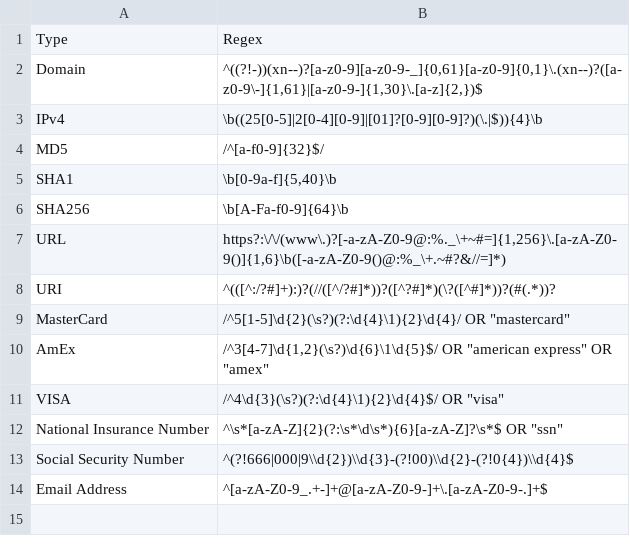
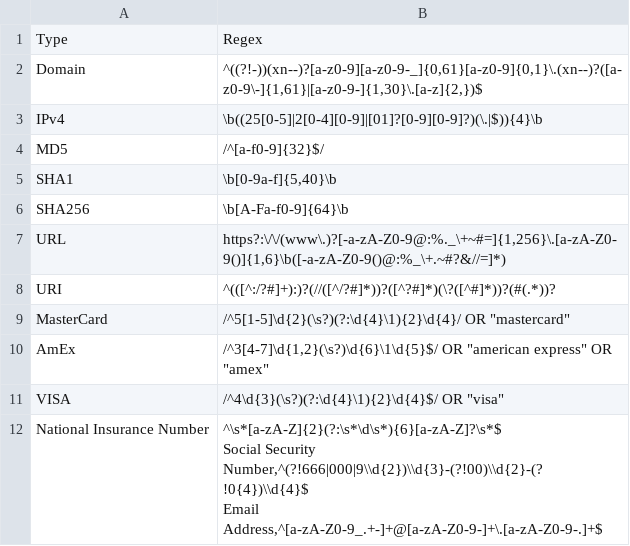
Before and after one commit to BushidoUK/CTI-Regex, a CSV file: regex.csv, drawn as a sheet.

Commit message:
Update regex.csv

```diff
--- a/regex.csv
+++ b/regex.csv
@@ -11,4 +11,5 @@ AmEx,"/^3[4-7]\d{1,2}(\s?)\d{6}\1\d{5}$/ OR ""american express"" OR ""amex"""
 VISA,"/^4\d{3}(\s?)(?:\d{4}\1){2}\d{4}$/ OR ""visa"""
-National Insurance Number,"^\s*[a-zA-Z]{2}(?:\s*\d\s*){6}[a-zA-Z]?\s*$ OR ""ssn"""
-Social Security Number,^(?!666|000|9\\d{2})\\d{3}-(?!00)\\d{2}-(?!0{4})\\d{4}$
-Email  Address,^[a-zA-Z0-9_.+-]+@[a-zA-Z0-9-]+\.[a-zA-Z0-9-.]+$
+National Insurance Number,"^\s*[a-zA-Z]{2}(?:\s*\d\s*){6}[a-zA-Z]?\s*$
+Social Security Number,^(?!666|000|9\\d{2})\\d{3}-(?!00)\\d{2}-(?!0{4})\\d{4}$
+Email  Address,^[a-zA-Z0-9_.+-]+@[a-zA-Z0-9-]+\.[a-zA-Z0-9-.]+$
+
```
